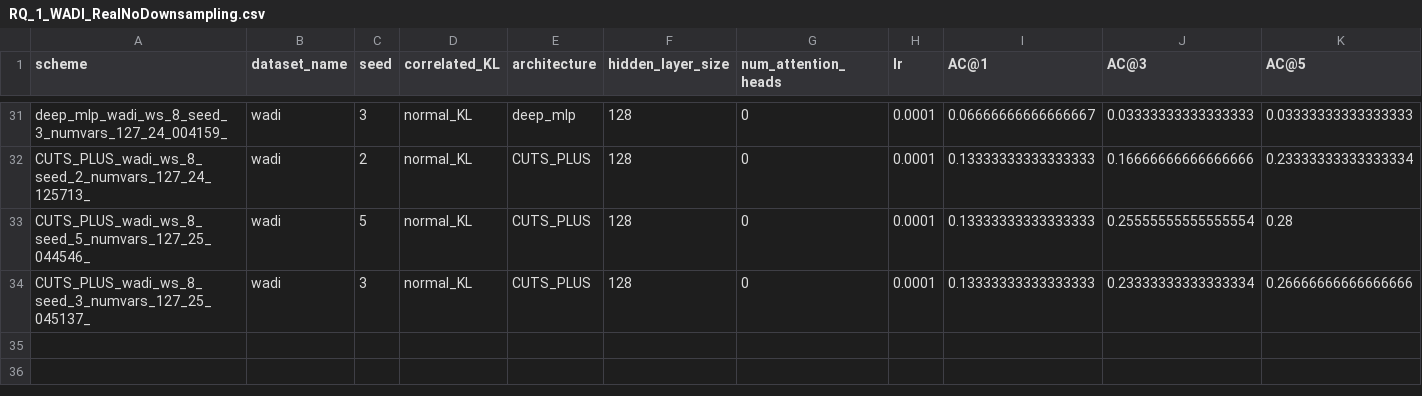
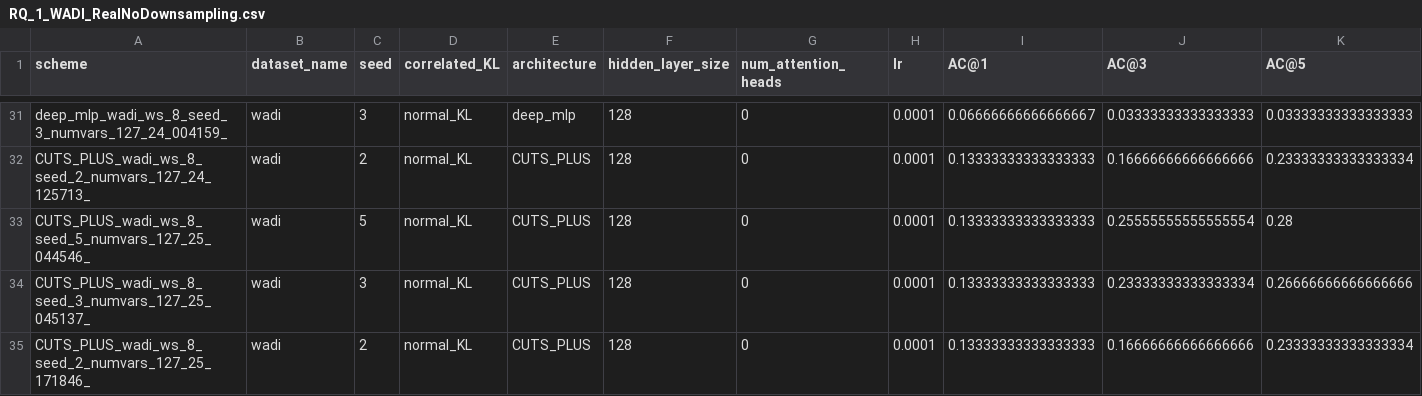
Before and after one commit to theamrzaki/RootCause-Analysis-Correlation-Attentive-Modeling, a CSV file: results_journal/RQ_1_WADI_RealNoDownsampling.csv, drawn as a sheet; only a part is shown, gaps mark what is left out; rows hold the shown columns only; the diff names each change by its address in the sheet, - before the commit and + after, or states it on an @@ line.

Commit message:
(wadi seed 2)

```diff
--- a/results_journal/RQ_1_WADI_RealNoDownsampling.csv
+++ b/results_journal/RQ_1_WADI_RealNoDownsampling.csv
+row 35: CUTS_PLUS_wadi_ws_8_seed_2_numvars_127_25_171846_ | wadi | 2 | normal_KL | CUTS_PLUS | 128 | 0 | 0.0001 | 0.13333333333333333 | 0.16666666666666666 | 0.23333333333333334
```
Also changed, not shown: 2 other files.
